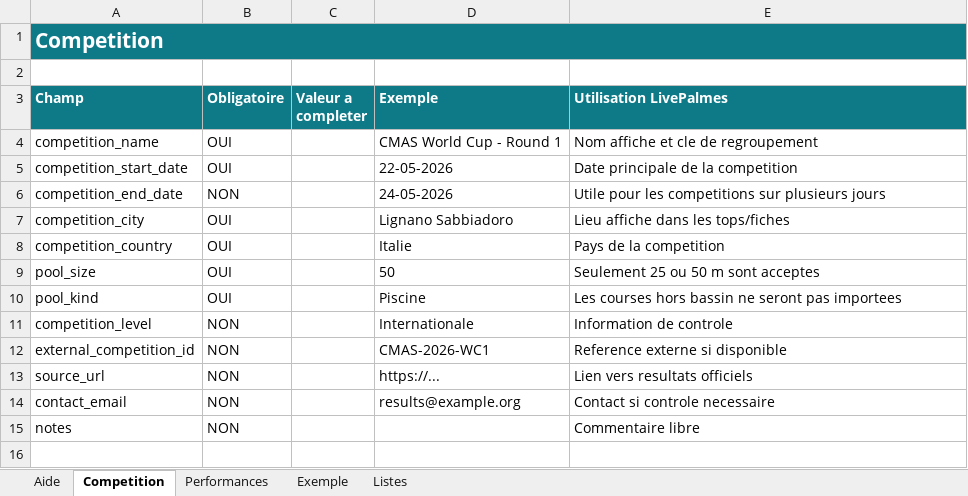
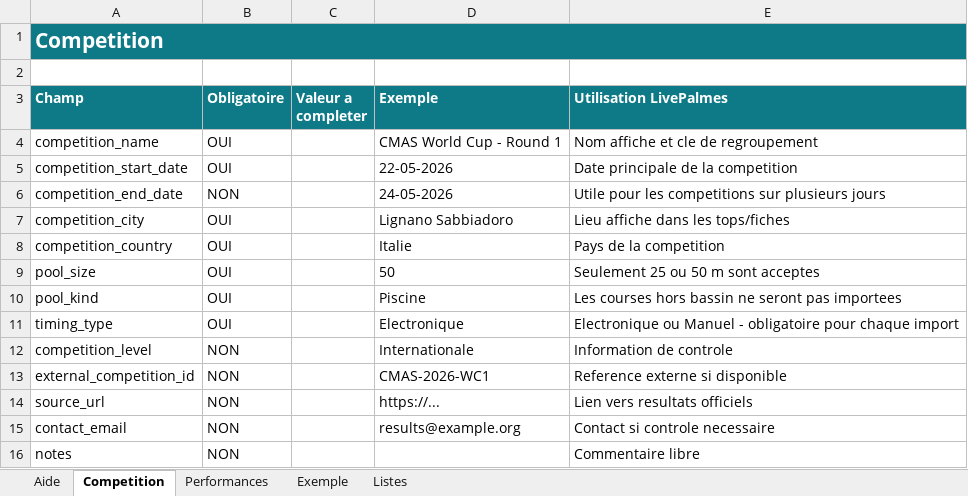
Before and after one commit to ffessmnap/LivePalmes, an Excel workbook: docs/Trame_import_competition_internationale_LivePalmes.xlsx, sheet Competition, drawn as a sheet; values as stored, in another font and other column widths than the file's, no borders; the diff names each change by its address in the sheet, - before the commit and + after, or states it on an @@ line.

Commit message:
Ajoute le type de chronométrage aux imports

```diff
--- a/docs/Trame_import_competition_internationale_LivePalmes.xlsx (sheet Competition)
+++ b/docs/Trame_import_competition_internationale_LivePalmes.xlsx (sheet Competition)
+row 11: timing_type | OUI |  | Electronique | Electronique ou Manuel - obligatoire pour chaque import
```
Also changed, not shown: sheet Aide, 7 other files.
